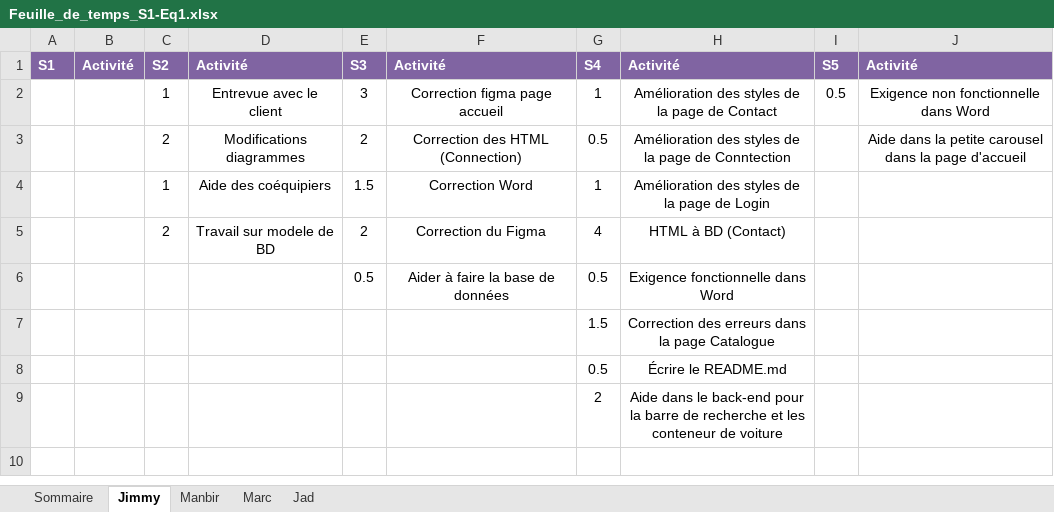
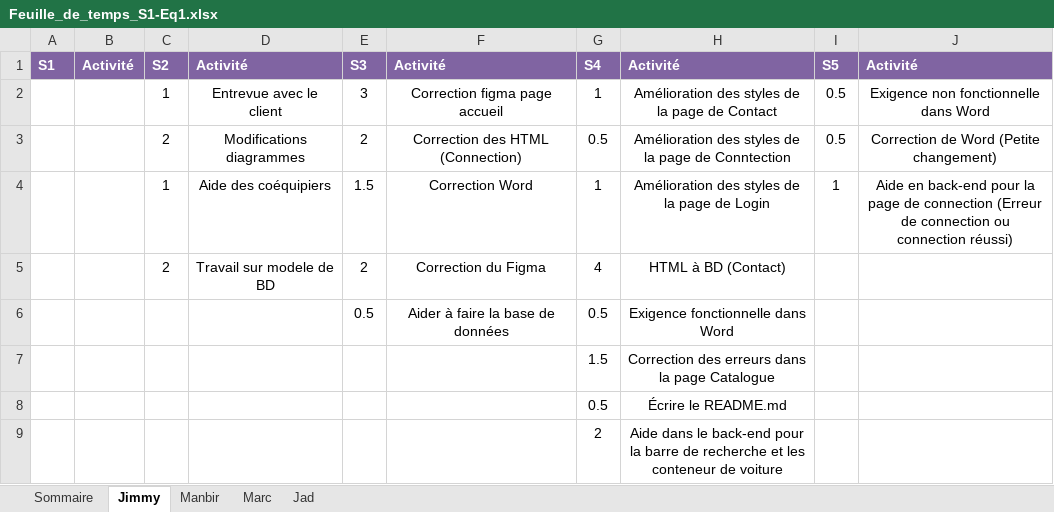
Before and after one commit to Ricieus/All-Nighter-s, an Excel workbook: Feuille_de_temps_S1-Eq1.xlsx, sheet Jimmy, drawn as a sheet; values as stored, in another font and other column widths than the file's, no borders; the diff names each change by its address in the sheet, - before the commit and + after, or states it on an @@ line.

Commit message:
Correction mineure sur Word et Excel

```diff
--- a/Feuille_de_temps_S1-Eq1.xlsx (sheet Jimmy)
+++ b/Feuille_de_temps_S1-Eq1.xlsx (sheet Jimmy)
-I3: (empty)
+I3: 0.5
-J3: Aide dans la petite carousel dans la page d'accueil
+J3: Correction de Word (Petite changement)
-I4: (empty)
+I4: 1
-J4: (empty)
+J4: Aide en back-end pour la page de connection (Erreur de connection ou connection réussi)
```
Also changed, not shown: sheet Marc, 1 other file.
